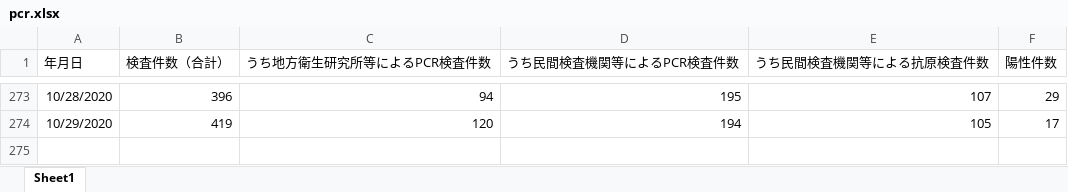
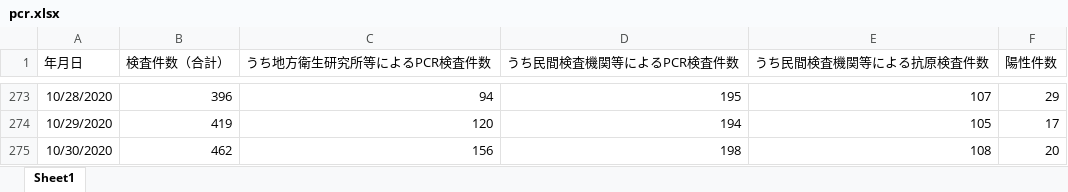
Before and after one commit to stop-covid19-hyogo/covid19-scraping, an Excel workbook: pcr.xlsx, sheet Sheet1, drawn as a sheet; only a part is shown, gaps mark what is left out; values as stored, in another font and other column widths than the file's, no borders; the diff names each change by its address in the sheet, - before the commit and + after, or states it on an @@ line.

```diff
--- a/pcr.xlsx (sheet Sheet1)
+++ b/pcr.xlsx (sheet Sheet1)
+row 275: 10/30/2020 | 462 | 156 | 198 | 108 | 20
```
Also changed, not shown: yousei.xlsx, 8 other files.
